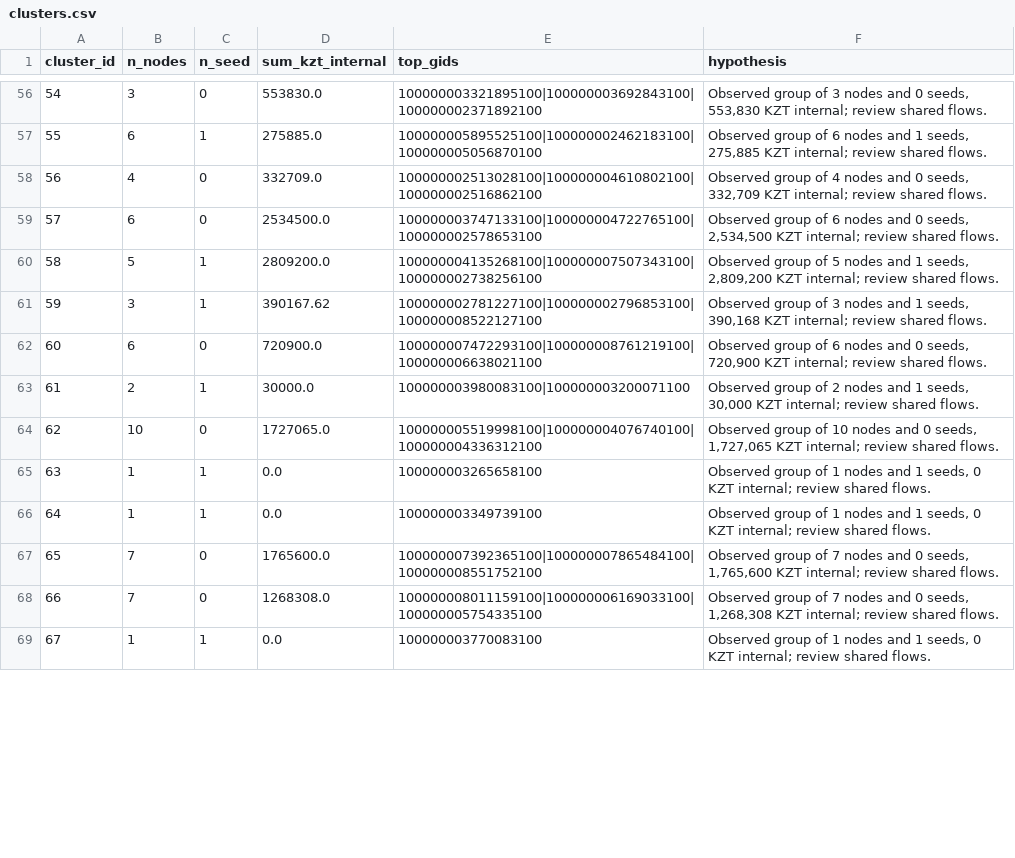
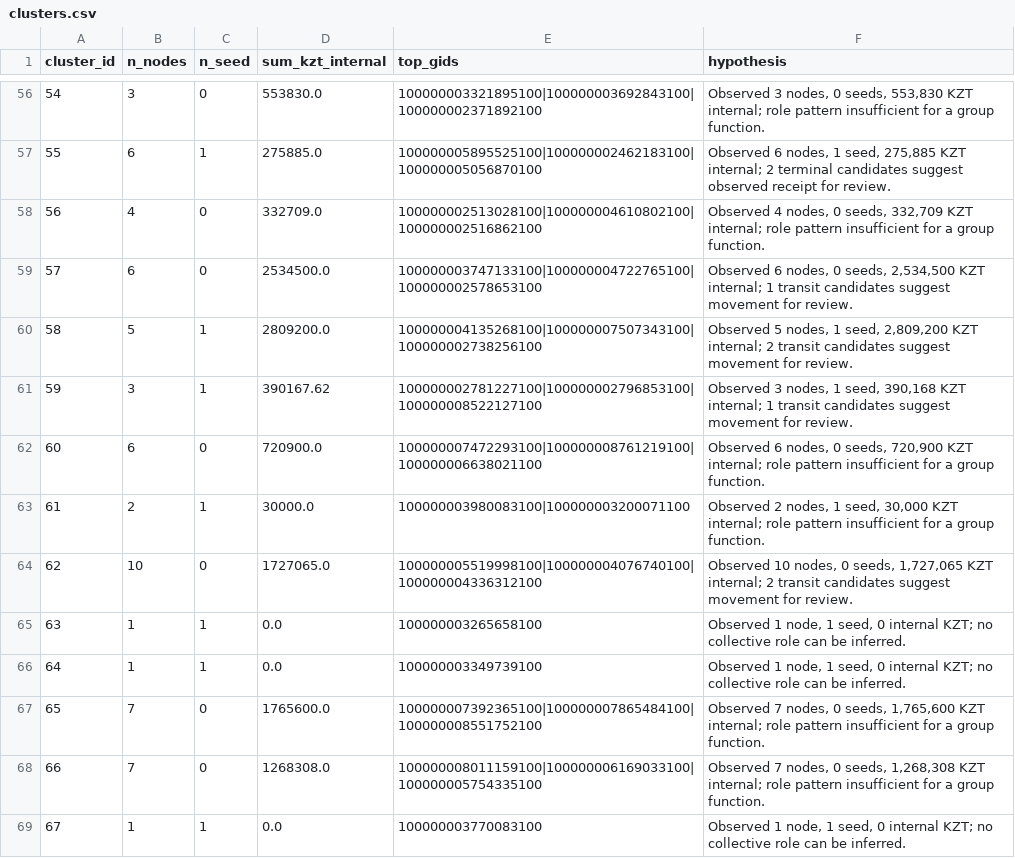
Before and after one commit to BAITC-Hacks/hack-4d800add-tenge-agents, a CSV file: results/clusters.csv, drawn as a sheet; only a part is shown, gaps mark what is left out; the diff covers the shown part only.

```diff
--- a/results/clusters.csv
+++ b/results/clusters.csv
@@ -56,14 +56,14 @@ cluster_id,n_nodes,n_seed,sum_kzt_internal,top_gids,hypothesis
-54,3,0,553830.0,100000003321895100|100000003692843100|100000002371892100,"Observed group of 3 nodes and 0 seeds, 553,830 KZT internal; review shared flows."
-55,6,1,275885.0,100000005895525100|100000002462183100|100000005056870100,"Observed group of 6 nodes and 1 seeds, 275,885 KZT internal; review shared flows."
-56,4,0,332709.0,100000002513028100|100000004610802100|100000002516862100,"Observed group of 4 nodes and 0 seeds, 332,709 KZT internal; review shared flows."
-57,6,0,2534500.0,100000003747133100|100000004722765100|100000002578653100,"Observed group of 6 nodes and 0 seeds, 2,534,500 KZT internal; review shared flows."
-58,5,1,2809200.0,100000004135268100|100000007507343100|100000002738256100,"Observed group of 5 nodes and 1 seeds, 2,809,200 KZT internal; review shared flows."
-59,3,1,390167.62,100000002781227100|100000002796853100|100000008522127100,"Observed group of 3 nodes and 1 seeds, 390,168 KZT internal; review shared flows."
-60,6,0,720900.0,100000007472293100|100000008761219100|100000006638021100,"Observed group of 6 nodes and 0 seeds, 720,900 KZT internal; review shared flows."
-61,2,1,30000.0,100000003980083100|100000003200071100,"Observed group of 2 nodes and 1 seeds, 30,000 KZT internal; review shared flows."
-62,10,0,1727065.0,100000005519998100|100000004076740100|100000004336312100,"Observed group of 10 nodes and 0 seeds, 1,727,065 KZT internal; review shared flows."
-63,1,1,0.0,100000003265658100,"Observed group of 1 nodes and 1 seeds, 0 KZT internal; review shared flows."
-64,1,1,0.0,100000003349739100,"Observed group of 1 nodes and 1 seeds, 0 KZT internal; review shared flows."
-65,7,0,1765600.0,100000007392365100|100000007865484100|100000008551752100,"Observed group of 7 nodes and 0 seeds, 1,765,600 KZT internal; review shared flows."
-66,7,0,1268308.0,100000008011159100|100000006169033100|100000005754335100,"Observed group of 7 nodes and 0 seeds, 1,268,308 KZT internal; review shared flows."
-67,1,1,0.0,100000003770083100,"Observed group of 1 nodes and 1 seeds, 0 KZT internal; review shared flows."
+54,3,0,553830.0,100000003321895100|100000003692843100|100000002371892100,"Observed 3 nodes, 0 seeds, 553,830 KZT internal; role pattern insufficient for a group function."
+55,6,1,275885.0,100000005895525100|100000002462183100|100000005056870100,"Observed 6 nodes, 1 seed, 275,885 KZT internal; 2 terminal candidates suggest observed receipt for review."
+56,4,0,332709.0,100000002513028100|100000004610802100|100000002516862100,"Observed 4 nodes, 0 seeds, 332,709 KZT internal; role pattern insufficient for a group function."
+57,6,0,2534500.0,100000003747133100|100000004722765100|100000002578653100,"Observed 6 nodes, 0 seeds, 2,534,500 KZT internal; 1 transit candidates suggest movement for review."
+58,5,1,2809200.0,100000004135268100|100000007507343100|100000002738256100,"Observed 5 nodes, 1 seed, 2,809,200 KZT internal; 2 transit candidates suggest movement for review."
+59,3,1,390167.62,100000002781227100|100000002796853100|100000008522127100,"Observed 3 nodes, 1 seed, 390,168 KZT internal; 1 transit candidates suggest movement for review."
+60,6,0,720900.0,100000007472293100|100000008761219100|100000006638021100,"Observed 6 nodes, 0 seeds, 720,900 KZT internal; role pattern insufficient for a group function."
+61,2,1,30000.0,100000003980083100|100000003200071100,"Observed 2 nodes, 1 seed, 30,000 KZT internal; role pattern insufficient for a group function."
+62,10,0,1727065.0,100000005519998100|100000004076740100|100000004336312100,"Observed 10 nodes, 0 seeds, 1,727,065 KZT internal; 2 transit candidates suggest movement for review."
+63,1,1,0.0,100000003265658100,"Observed 1 node, 1 seed, 0 internal KZT; no collective role can be inferred."
+64,1,1,0.0,100000003349739100,"Observed 1 node, 1 seed, 0 internal KZT; no collective role can be inferred."
+65,7,0,1765600.0,100000007392365100|100000007865484100|100000008551752100,"Observed 7 nodes, 0 seeds, 1,765,600 KZT internal; role pattern insufficient for a group function."
+66,7,0,1268308.0,100000008011159100|100000006169033100|100000005754335100,"Observed 7 nodes, 0 seeds, 1,268,308 KZT internal; role pattern insufficient for a group function."
+67,1,1,0.0,100000003770083100,"Observed 1 node, 1 seed, 0 internal KZT; no collective role can be inferred."
```
Also changed, not shown: 77 edited cells elsewhere in this file, results/nodes_roles.csv, results/top_nodes.csv, 8 other files.
